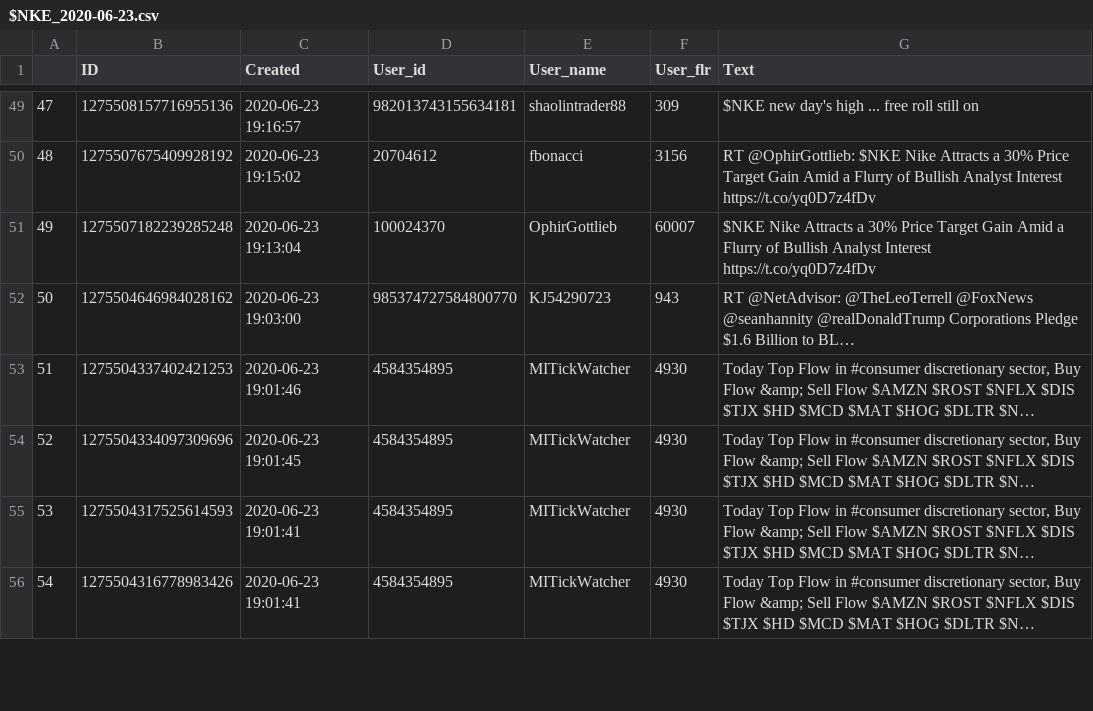
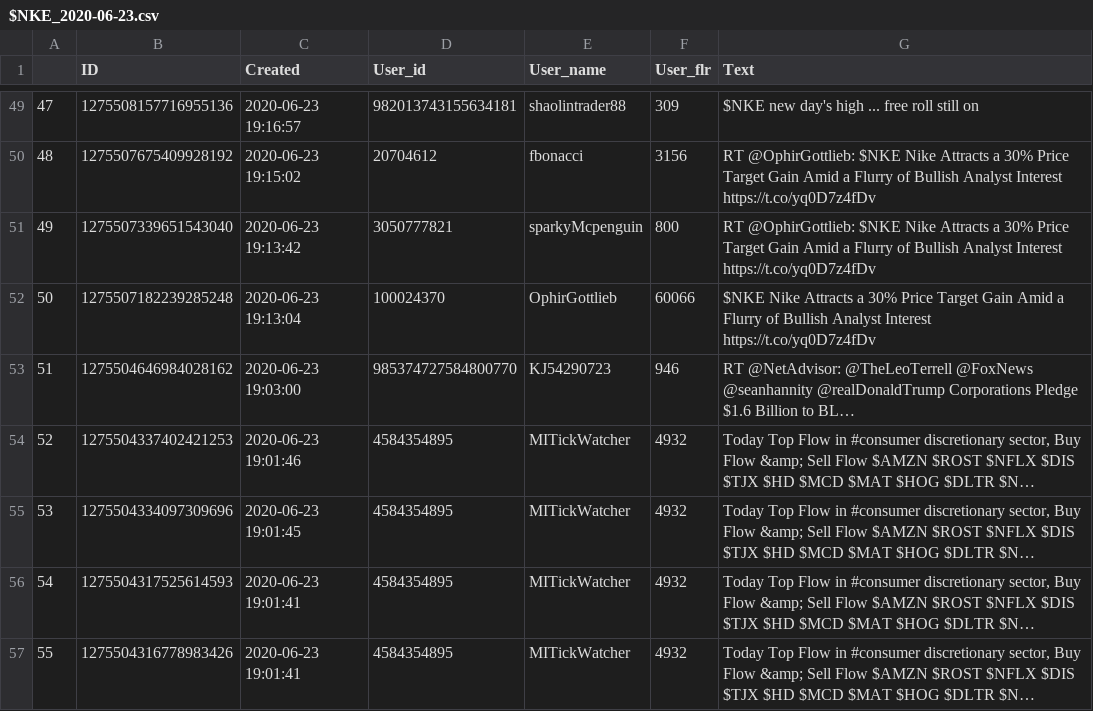
Before and after one commit to WencaiZheng/Twitter-Analysis-With-Earning-Event, a CSV file: data/raw_twitters/$NKE/$NKE_2020-06-23.csv, drawn as a sheet; only a part is shown, gaps mark what is left out; long unchanged cells end in …; addresses are those after the commit; the diff covers the shown part only; the diff names each change by its address in the sheet, - before the commit and + after, or states it on an @@ line.

```diff
--- a/data/raw_twitters/$NKE/$NKE_2020-06-23.csv
+++ b/data/raw_twitters/$NKE/$NKE_2020-06-23.csv
+row 51: 49 | 1275507339651543040 | 2020-06-23 19:13:42 | 3050777821 | sparkyMcpenguin | 800 | RT @OphirGottlieb: $NKE Nike Attracts a 30% Price Target Gain Amid a Flurry of Bullish Analyst Interest https://t.co/yq0D7z4fDv
@@ column A renumbered from row 52 down @@
-F52 (User_flr): 60007
+F52 (User_flr): 60066
-F53 (User_flr): 943
+F53 (User_flr): 946
-F54:F57 (User_flr): 4930
+F54:F57 (User_flr): 4932
```
Also changed, not shown: 1 added row and 150 edited cells elsewhere in this file, data/raw_twitters/$NKE/$NKE_2020-06-18.csv, data/raw_twitters/$NKE/$NKE_2020-06-19.csv, 13 other files.
